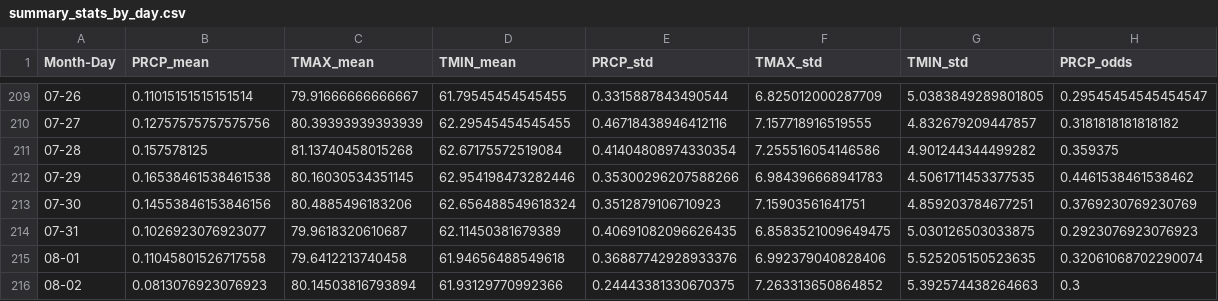
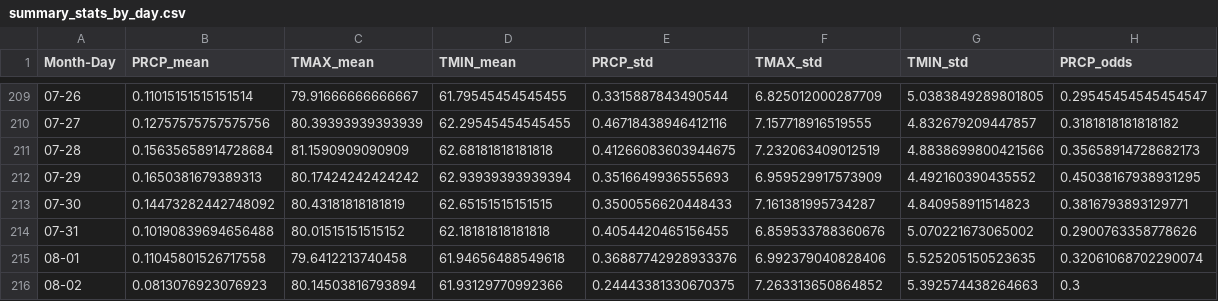
Before and after one commit to HaydenWStone/bluehillproject, a CSV file: data/summary_stats_by_day.csv, drawn as a sheet; only a part is shown, gaps mark what is left out.

Commit message:
Daily force push to update repo

```diff
--- a/data/summary_stats_by_day.csv
+++ b/data/summary_stats_by_day.csv
@@ -210,6 +210,6 @@ Month-Day,PRCP_mean,TMAX_mean,TMIN_mean,PRCP_std,TMAX_std,TMIN_std,PRCP_odds
 07-27,0.12757575757575756,80.39393939393939,62.29545454545455,0.46718438946412116,7.157718916519555,4.832679209447857,0.3181818181818182
-07-28,0.157578125,81.13740458015268,62.67175572519084,0.41404808974330354,7.255516054146586,4.901244344499282,0.359375
-07-29,0.16538461538461538,80.16030534351145,62.954198473282446,0.35300296207588266,6.984396668941783,4.5061711453377535,0.4461538461538462
-07-30,0.14553846153846156,80.4885496183206,62.656488549618324,0.3512879106710923,7.15903561641751,4.859203784677251,0.3769230769230769
-07-31,0.1026923076923077,79.9618320610687,62.11450381679389,0.40691082096626435,6.8583521009649475,5.030126503033875,0.2923076923076923
+07-28,0.15635658914728684,81.1590909090909,62.68181818181818,0.41266083603944675,7.232063409012519,4.8838699800421566,0.35658914728682173
+07-29,0.1650381679389313,80.17424242424242,62.93939393939394,0.3516649936555693,6.959529917573909,4.492160390435552,0.45038167938931295
+07-30,0.14473282442748092,80.43181818181819,62.65151515151515,0.3500556620448433,7.161381995734287,4.840958911514823,0.3816793893129771
+07-31,0.10190839694656488,80.01515151515152,62.18181818181818,0.4054420465156455,6.859533788360676,5.070221673065002,0.2900763358778626
 08-01,0.11045801526717558,79.6412213740458,61.94656488549618,0.36887742928933376,6.992379040828406,5.525205150523635,0.32061068702290074
```
